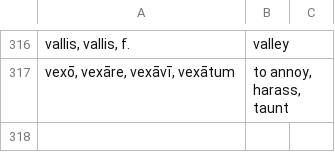
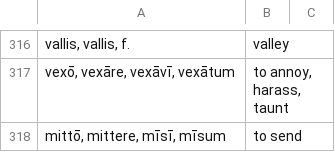
Before and after one commit to samuelshotchkiss-jpg/latin-dictionary-latin2, a CSV file: vocabulary.csv, drawn as a sheet; only a part is shown, gaps mark what is left out; the diff names each change by its address in the sheet, - before the commit and + after, or states it on an @@ line.

Commit message:
Update vocabulary.csv
added mittō

```diff
--- a/vocabulary.csv
+++ b/vocabulary.csv
+row 318: mittō, mittere, mīsī, mīsum | to send
```
